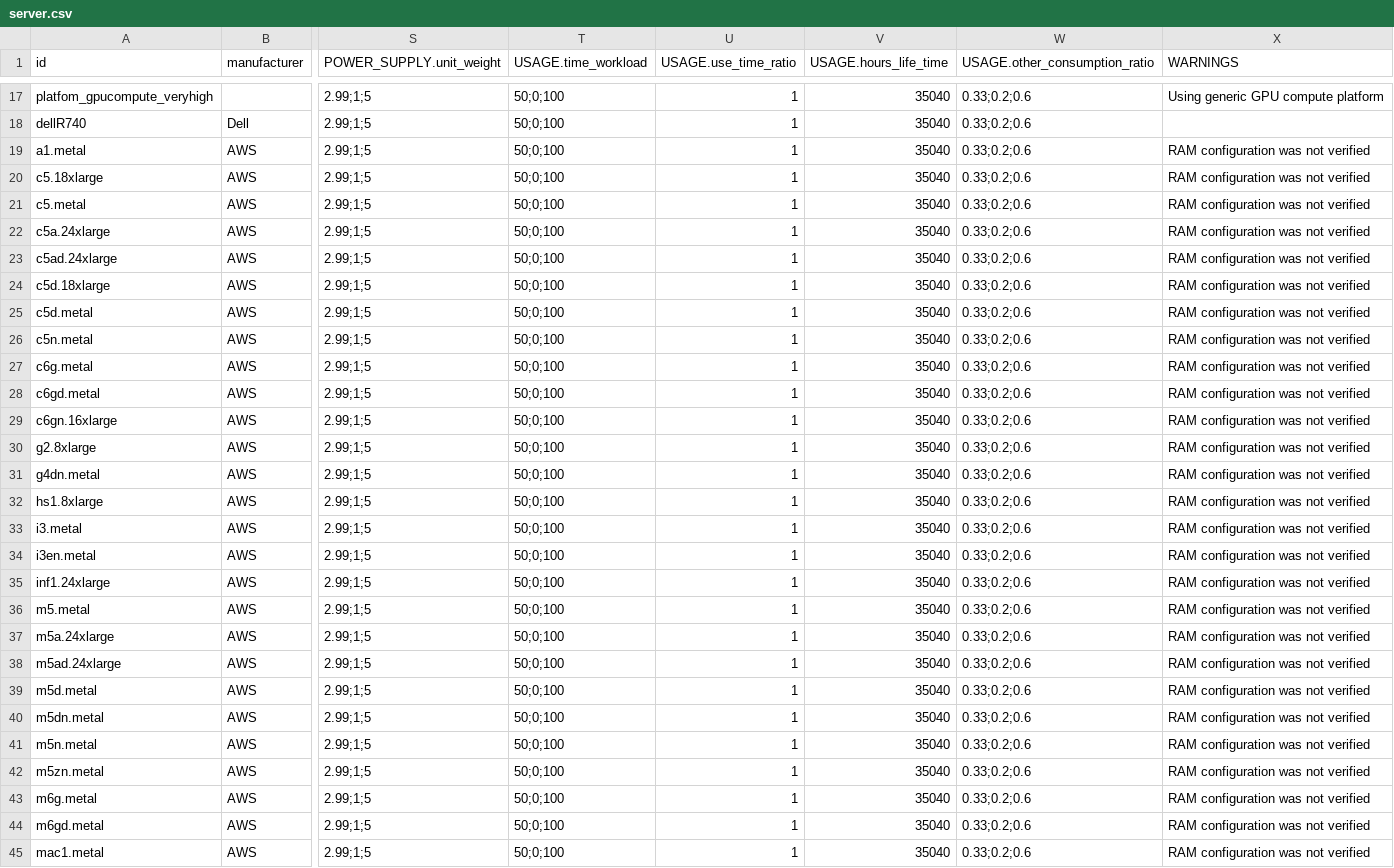
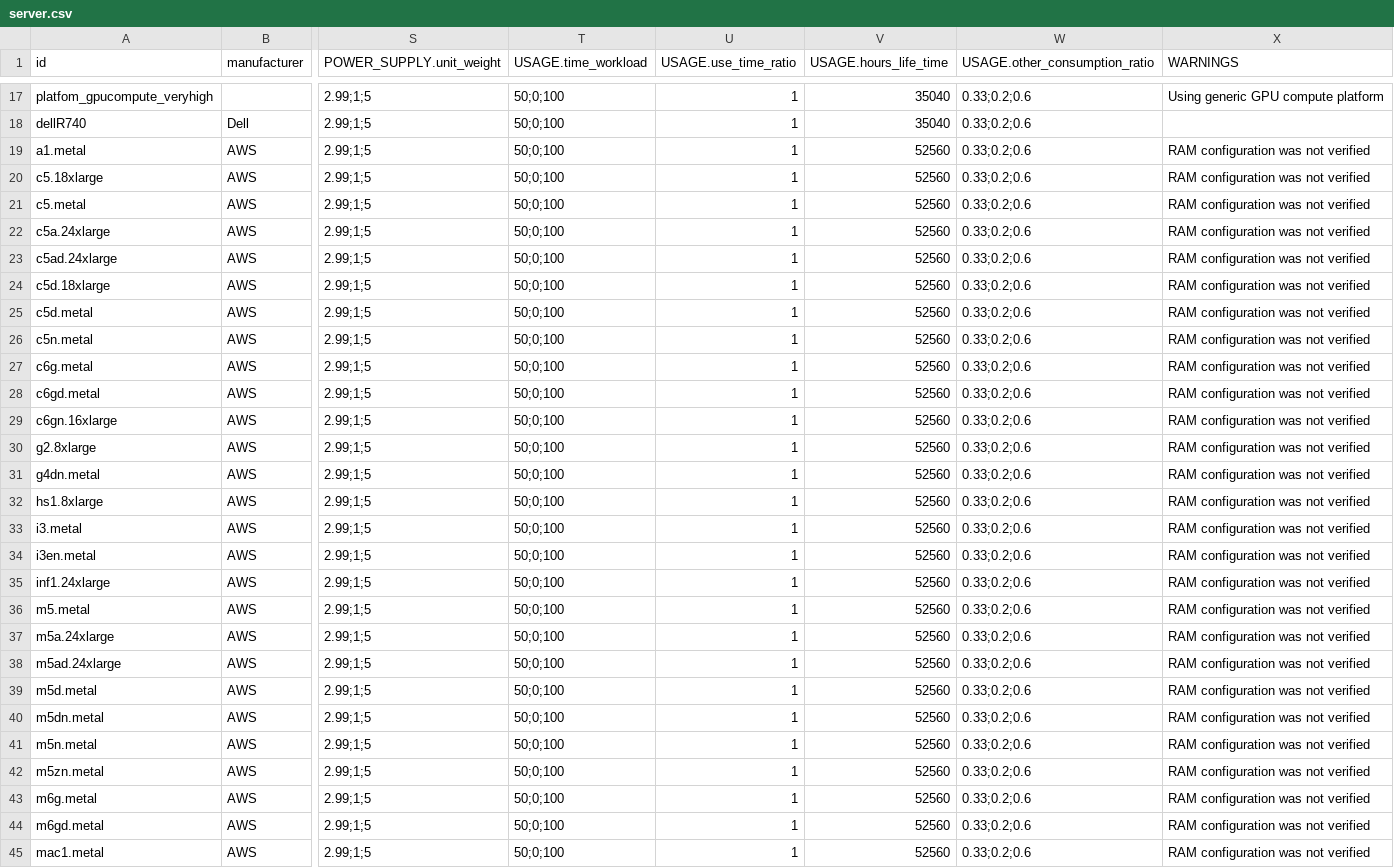
Before and after one commit to Boavizta/boaviztapi, a CSV file: boaviztapi/data/archetypes/server.csv, drawn as a sheet; only a part is shown, gaps mark what is left out; the diff covers the shown part only; the diff names each change by its address in the sheet, - before the commit and + after, or states it on an @@ line.

Commit message:
Change life time of AWS servers from 4 to 6 years

```diff
--- a/boaviztapi/data/archetypes/server.csv
+++ b/boaviztapi/data/archetypes/server.csv
-V19:V45 (USAGE.hours_life_time): 35040
+V19:V45 (USAGE.hours_life_time): 52560
```
Also changed, not shown: 93 edited cells elsewhere in this file, 1 other file.
